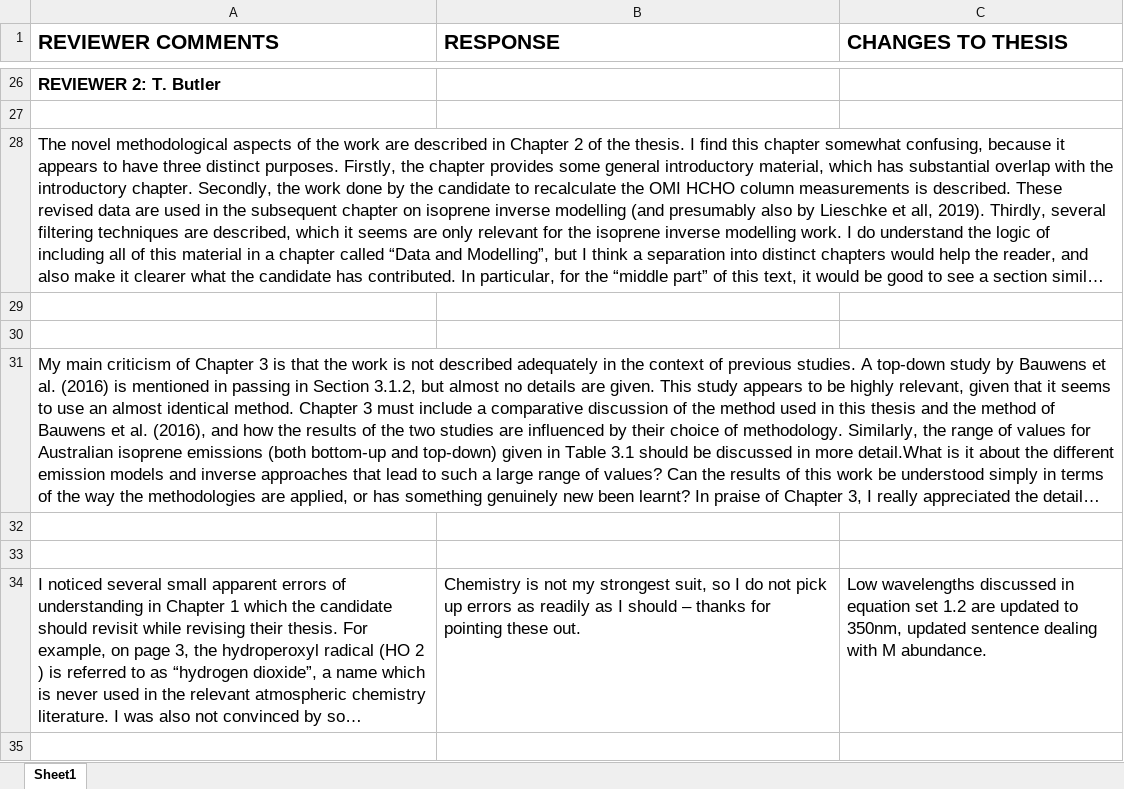
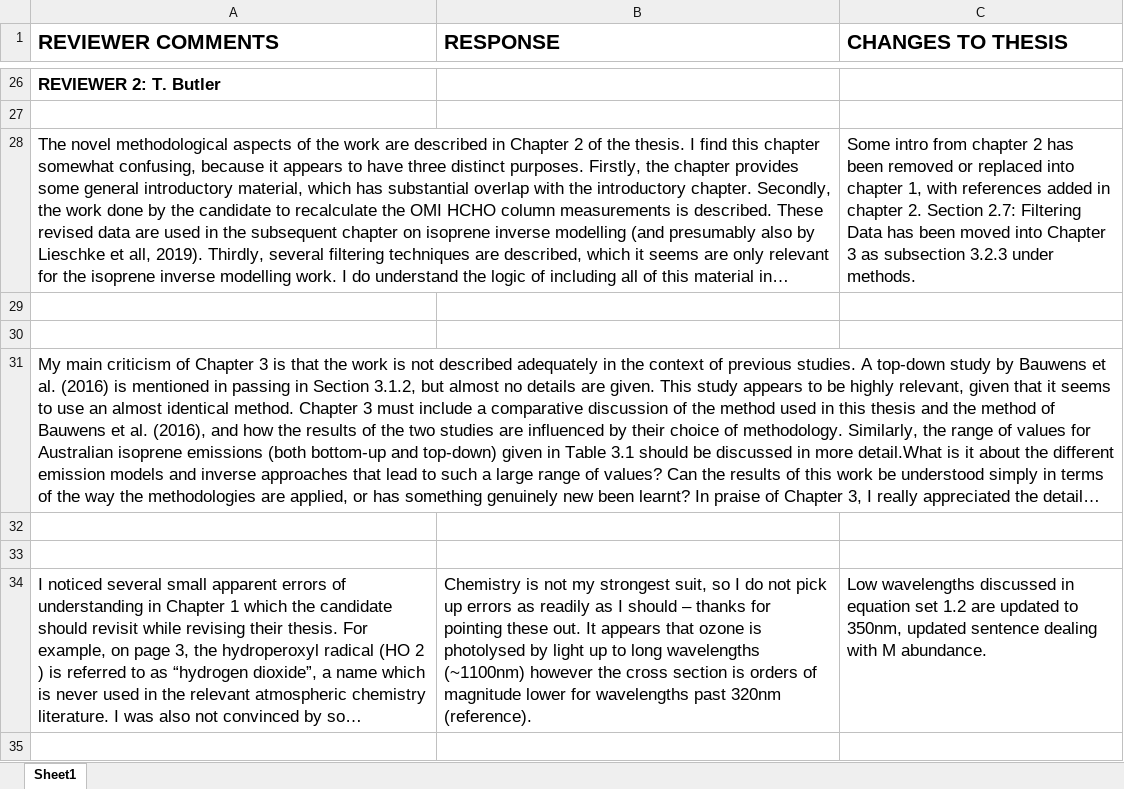
Before and after one commit to jibbals/thesis, an Excel workbook: ResponseDocument.xlsx, sheet Sheet1, drawn as a sheet; only a part is shown, gaps mark what is left out; long unchanged cells end in …; values as stored, in another font and other column widths than the file's, no borders; the diff names each change by its address in the sheet, - before the commit and + after, or states it on an @@ line.

Commit message:
filtering to ch3, ch2 intro dupe removed

```diff
--- a/ResponseDocument.xlsx (sheet Sheet1)
+++ b/ResponseDocument.xlsx (sheet Sheet1)
-C28 (CHANGES TO THESIS): (empty)
+C28 (CHANGES TO THESIS): Some intro from chapter 2 has been removed or replaced into chapter 1, with references added in chapter 2. Section 2.7: Filtering Data has been moved into Chapter 3 as subsection 3.2.3 under methods.
-B34 (RESPONSE): …these out.
+B34 (RESPONSE): …these out. It appears that ozone is photolysed by light up to long wavelengths (~1100nm) however the cross section is orders of magnitude lower for wavelengths past 320nm (reference).
```
Also changed, not shown: 4 other files.
